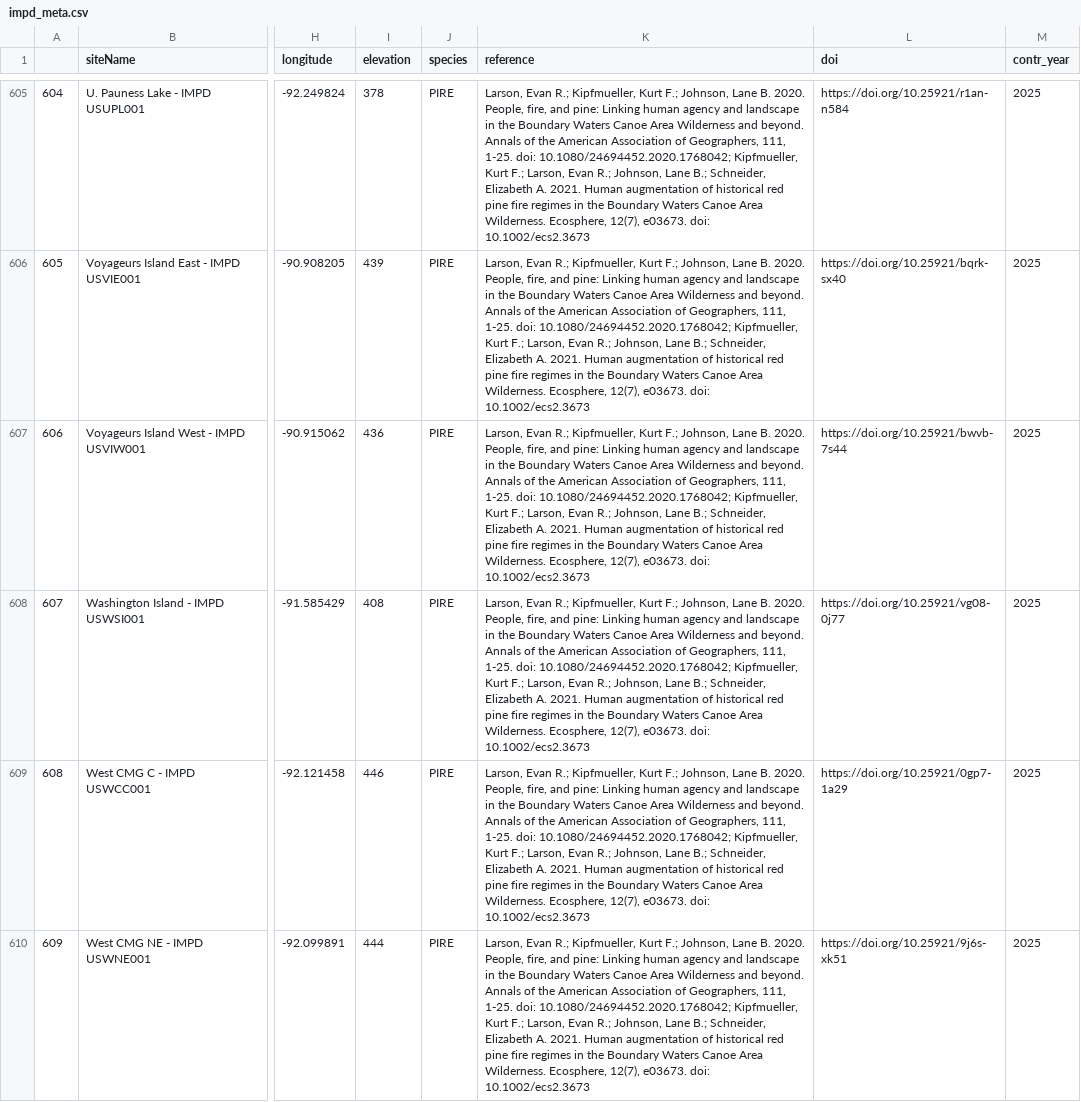
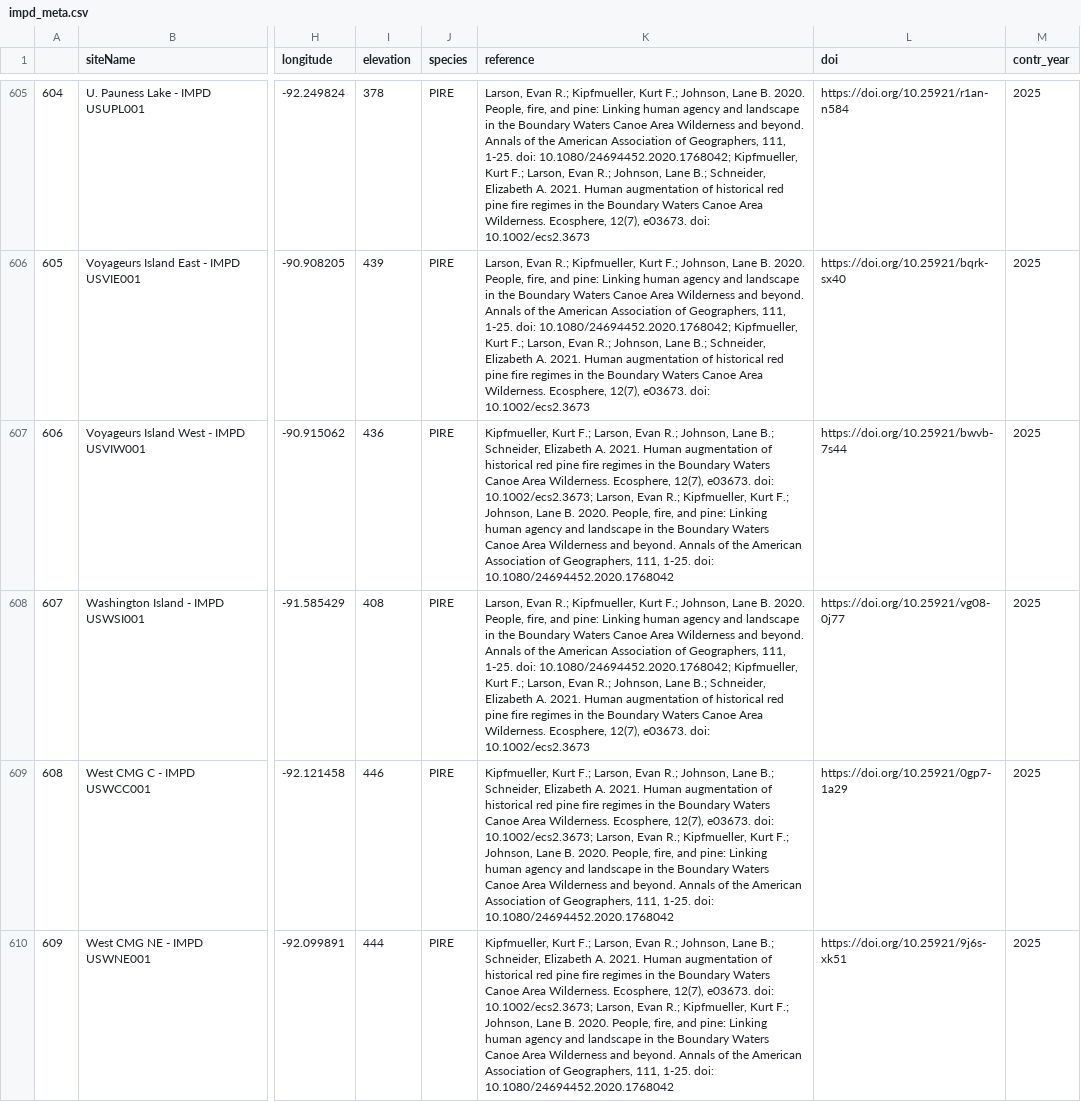
Before and after one commit to chguiterman/scrape-IMPD, a CSV file: data/impd_meta.csv, drawn as a sheet; only a part is shown, gaps mark what is left out; the diff covers the shown part only; the diff names each change by its address in the sheet, - before the commit and + after, or states it on an @@ line.

```diff
--- a/data/impd_meta.csv
+++ b/data/impd_meta.csv
-K607 (reference): Larson, Evan R.; Kipfmueller, Kurt F.; Johnson, Lane B. 2020. People, fire, and pine: Linking human agency and landscape in the Boundary Waters Canoe Area Wilderness and beyond. Annals of the American Association of Geographers, 111, 1-25. doi: 10.1080/24694452.2020.1768042; Kipfmueller, Kurt F.; Larson, Evan R.; Johnson, Lane B.; Schneider, Elizabeth A. 2021. Human augmentation of historical red pine fire regimes in the Boundary Waters Canoe Area Wilderness. Ecosphere, 12(7), e03673. doi: 10.1002/ecs2.3673
+K607 (reference): Kipfmueller, Kurt F.; Larson, Evan R.; Johnson, Lane B.; Schneider, Elizabeth A. 2021. Human augmentation of historical red pine fire regimes in the Boundary Waters Canoe Area Wilderness. Ecosphere, 12(7), e03673. doi: 10.1002/ecs2.3673; Larson, Evan R.; Kipfmueller, Kurt F.; Johnson, Lane B. 2020. People, fire, and pine: Linking human agency and landscape in the Boundary Waters Canoe Area Wilderness and beyond. Annals of the American Association of Geographers, 111, 1-25. doi: 10.1080/24694452.2020.1768042
-K609:K610 (reference): Larson, Evan R.; Kipfmueller, Kurt F.; Johnson, Lane B. 2020. People, fire, and pine: Linking human agency and landscape in the Boundary Waters Canoe Area Wilderness and beyond. Annals of the American Association of Geographers, 111, 1-25. doi: 10.1080/24694452.2020.1768042; Kipfmueller, Kurt F.; Larson, Evan R.; Johnson, Lane B.; Schneider, Elizabeth A. 2021. Human augmentation of historical red pine fire regimes in the Boundary Waters Canoe Area Wilderness. Ecosphere, 12(7), e03673. doi: 10.1002/ecs2.3673
+K609:K610 (reference): Kipfmueller, Kurt F.; Larson, Evan R.; Johnson, Lane B.; Schneider, Elizabeth A. 2021. Human augmentation of historical red pine fire regimes in the Boundary Waters Canoe Area Wilderness. Ecosphere, 12(7), e03673. doi: 10.1002/ecs2.3673; Larson, Evan R.; Kipfmueller, Kurt F.; Johnson, Lane B. 2020. People, fire, and pine: Linking human agency and landscape in the Boundary Waters Canoe Area Wilderness and beyond. Annals of the American Association of Geographers, 111, 1-25. doi: 10.1080/24694452.2020.1768042
```
Also changed, not shown: 72 edited cells elsewhere in this file.
